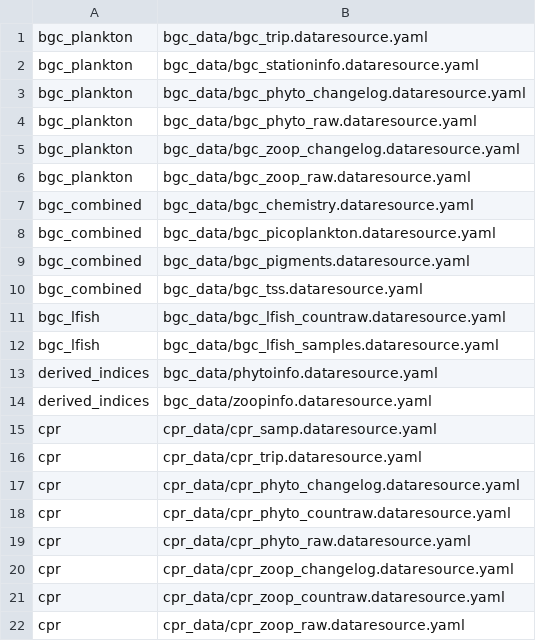
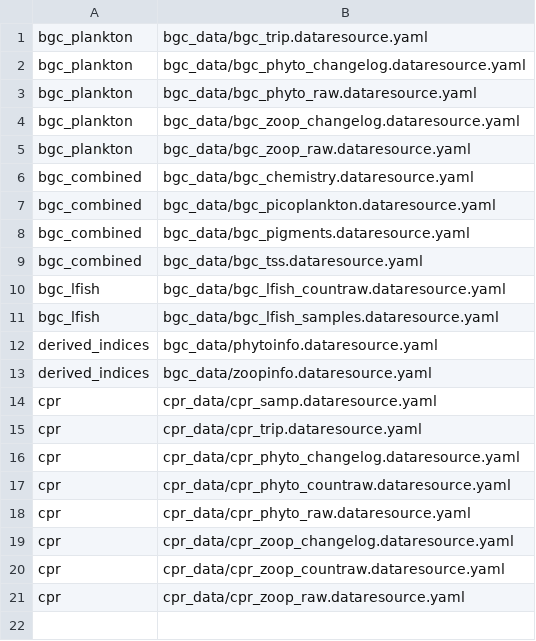
Before and after one commit to aodn/public-schema, a CSV file: product_index.csv, drawn as a sheet.

Commit message:
remove bgc_stationinfo from product_index, as it is not used

```diff
--- a/product_index.csv
+++ b/product_index.csv
@@ -1,3 +1,2 @@
 bgc_plankton,bgc_data/bgc_trip.dataresource.yaml
-bgc_plankton,bgc_data/bgc_stationinfo.dataresource.yaml
 bgc_plankton,bgc_data/bgc_phyto_changelog.dataresource.yaml
```
